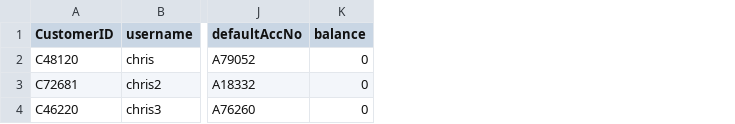
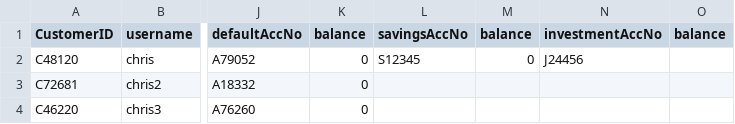
Before and after one commit to hyosus/OOP-Project, a CSV file: customers.csv, drawn as a sheet; only a part is shown, gaps mark what is left out; the diff names each change by its address in the sheet, - before the commit and + after, or states it on an @@ line.

Commit message:
Add files via upload

```diff
--- a/customers.csv
+++ b/customers.csv
+column L (savingsAccNo), row 2: S12345
+column M (balance), row 2: 0
+column N (investmentAccNo), row 2: J24456
+column O (balance), empty
```
